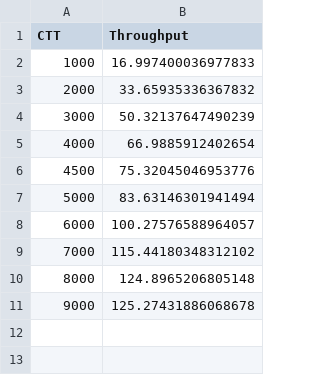
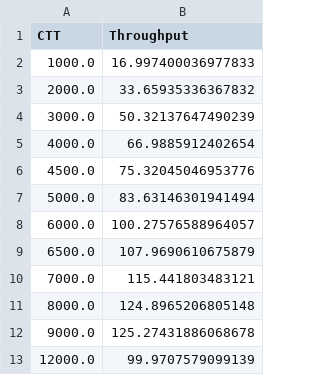
Before and after one commit to mgalateo/Impianti-di-Elaborazione-2023-2024, a CSV file: Capacity/tabellaTh.csv, drawn as a sheet.

```diff
--- a/Capacity/tabellaTh.csv
+++ b/Capacity/tabellaTh.csv
@@ -1,11 +1,13 @@
 CTT,Throughput
-1000,16.997400036977833
-2000,33.65935336367832
-3000,50.32137647490239
-4000,66.9885912402654
-4500,75.32045046953776
-5000,83.63146301941494
-6000,100.27576588964057
-7000,115.44180348312102
-8000,124.8965206805148
-9000,125.27431886068678
+1000.0,16.997400036977833
+2000.0,33.65935336367832
+3000.0,50.32137647490239
+4000.0,66.9885912402654
+4500.0,75.32045046953776
+5000.0,83.63146301941494
+6000.0,100.27576588964057
+6500.0,107.9690610675879
+7000.0,115.441803483121
+8000.0,124.8965206805148
+9000.0,125.27431886068678
+12000.0,99.9707579099139
```
Also changed, not shown: Capacity/statistiche.csv, Capacity/tabellaRT.csv, 53 other files.
